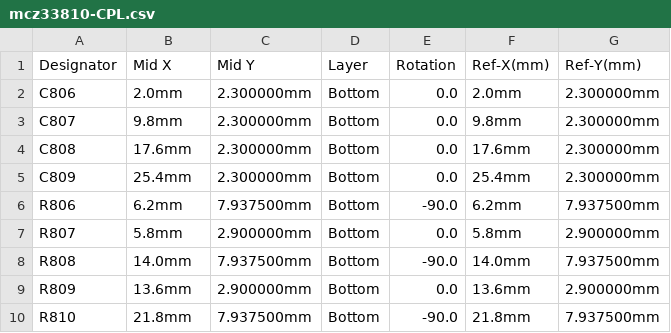
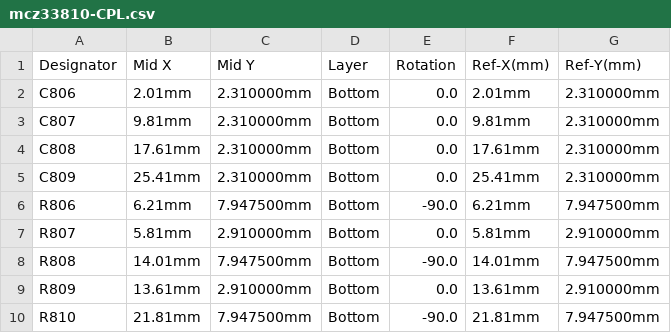
Before and after one commit to andreika-git/hellen-one, a CSV file: modules/mcz33810/0.1/mcz33810-CPL.csv, drawn as a sheet; only a part is shown; the diff covers the shown part only.

```diff
--- a/modules/mcz33810/0.1/mcz33810-CPL.csv
+++ b/modules/mcz33810/0.1/mcz33810-CPL.csv
@@ -1,10 +1,10 @@
 Designator,Mid X,Mid Y,Layer,Rotation,Ref-X(mm),Ref-Y(mm)
-C806,2.0mm,2.300000mm,Bottom,0.0,2.0mm,2.300000mm
-C807,9.8mm,2.300000mm,Bottom,0.0,9.8mm,2.300000mm
-C808,17.6mm,2.300000mm,Bottom,0.0,17.6mm,2.300000mm
-C809,25.4mm,2.300000mm,Bottom,0.0,25.4mm,2.300000mm
-R806,6.2mm,7.937500mm,Bottom,-90.0,6.2mm,7.937500mm
-R807,5.8mm,2.900000mm,Bottom,0.0,5.8mm,2.900000mm
-R808,14.0mm,7.937500mm,Bottom,-90.0,14.0mm,7.937500mm
-R809,13.6mm,2.900000mm,Bottom,0.0,13.6mm,2.900000mm
-R810,21.8mm,7.937500mm,Bottom,-90.0,21.8mm,7.937500mm
+C806,2.01mm,2.310000mm,Bottom,0.0,2.01mm,2.310000mm
+C807,9.81mm,2.310000mm,Bottom,0.0,9.81mm,2.310000mm
+C808,17.61mm,2.310000mm,Bottom,0.0,17.61mm,2.310000mm
+C809,25.41mm,2.310000mm,Bottom,0.0,25.41mm,2.310000mm
+R806,6.21mm,7.947500mm,Bottom,-90.0,6.21mm,7.947500mm
+R807,5.81mm,2.910000mm,Bottom,0.0,5.81mm,2.910000mm
+R808,14.01mm,7.947500mm,Bottom,-90.0,14.01mm,7.947500mm
+R809,13.61mm,2.910000mm,Bottom,0.0,13.61mm,2.910000mm
+R810,21.81mm,7.947500mm,Bottom,-90.0,21.81mm,7.947500mm
```
Also changed, not shown: 92 edited cells elsewhere in this file, kicad/modules/hellen1-mcz33810/gerber/hellen1-mcz33810-all-pos.csv, 29 other files.
